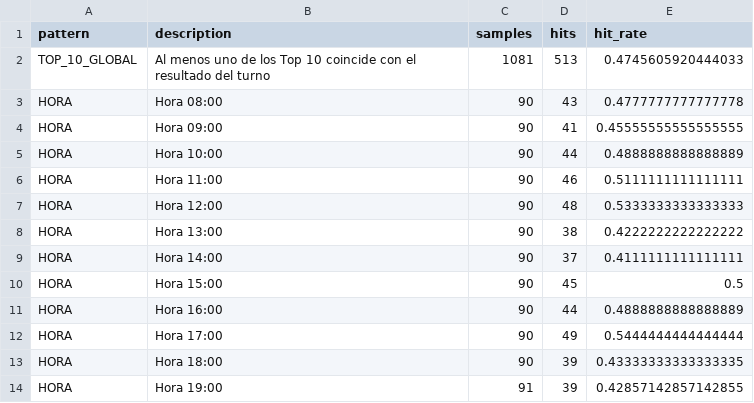
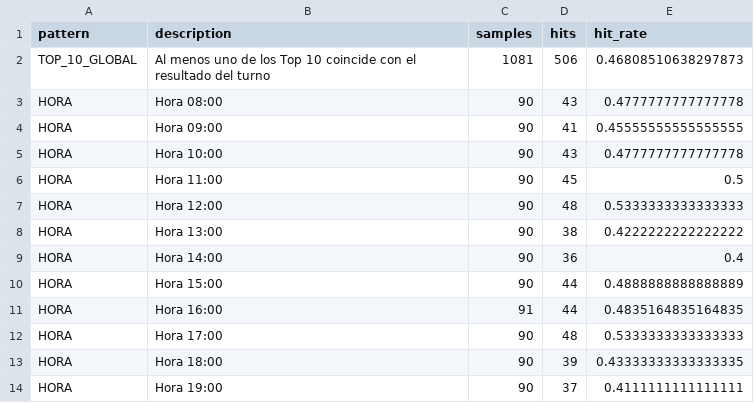
Before and after one commit to Juan571/testingprob, a CSV file: v7_output/patrones.csv, drawn as a sheet.

```diff
--- a/v7_output/patrones.csv
+++ b/v7_output/patrones.csv
@@ -1,14 +1,14 @@
 pattern,description,samples,hits,hit_rate
-TOP_10_GLOBAL,Al menos uno de los Top 10 coincide con el resultado del turno,1081,513,0.4745605920444033
+TOP_10_GLOBAL,Al menos uno de los Top 10 coincide con el resultado del turno,1081,506,0.46808510638297873
 HORA,Hora 08:00,90,43,0.4777777777777778
 HORA,Hora 09:00,90,41,0.45555555555555555
-HORA,Hora 10:00,90,44,0.4888888888888889
-HORA,Hora 11:00,90,46,0.5111111111111111
+HORA,Hora 10:00,90,43,0.4777777777777778
+HORA,Hora 11:00,90,45,0.5
 HORA,Hora 12:00,90,48,0.5333333333333333
 HORA,Hora 13:00,90,38,0.4222222222222222
-HORA,Hora 14:00,90,37,0.4111111111111111
-HORA,Hora 15:00,90,45,0.5
-HORA,Hora 16:00,90,44,0.4888888888888889
-HORA,Hora 17:00,90,49,0.5444444444444444
+HORA,Hora 14:00,90,36,0.4
+HORA,Hora 15:00,90,44,0.4888888888888889
+HORA,Hora 16:00,91,44,0.4835164835164835
+HORA,Hora 17:00,90,48,0.5333333333333333
 HORA,Hora 18:00,90,39,0.43333333333333335
-HORA,Hora 19:00,91,39,0.42857142857142855
+HORA,Hora 19:00,90,37,0.4111111111111111
```
Also changed, not shown: v7_output/backtest.csv, v7_output/prob-animal-next-turn.csv, 4 other files.
